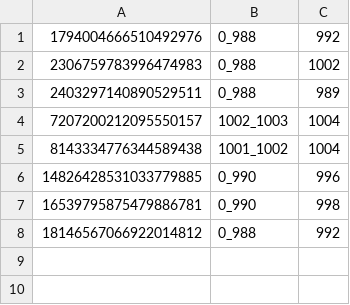
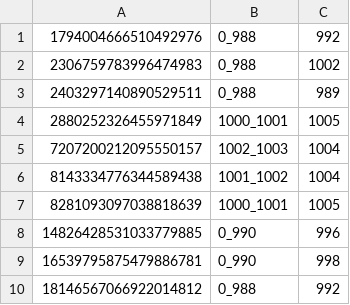
Before and after one commit to thuantn005/lotto-scan, a TSV file: seed_state/hits_lotto535.tsv, drawn as a sheet; the diff names each change by its address in the sheet, - before the commit and + after, or states it on an @@ line.

```diff
--- a/seed_state/hits_lotto535.tsv
+++ b/seed_state/hits_lotto535.tsv
+row 4: 2880252326455971849 | 1000_1001 | 1005
+row 7: 8281093097038818639 | 1000_1001 | 1005
```
Also changed, not shown: data/all.csv, 10 other files.
